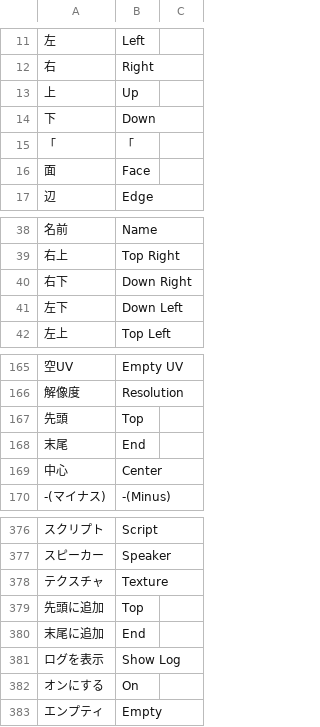
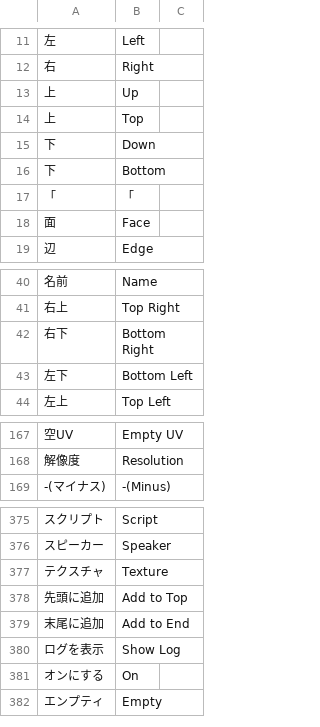
Before and after one commit to bookyakuno/Blender-Scramble-Addon, a CSV file: TranslationDictionary.csv, drawn as a sheet; only a part is shown, gaps mark what is left out.

Commit message:
日本語/英語調整
・　上=Top, 下=Bottom に統一

```diff
--- a/TranslationDictionary.csv
+++ b/TranslationDictionary.csv
@@ -13,3 +13,5 @@
 "上","Up"
+"上","Top"
 "下","Down"
+"下","Bottom"
 "「","「"
@@ -39,4 +41,4 @@
 "右上","Top Right"
-"右下","Down Right"
-"左下","Down Left"
+"右下","Bottom Right"
+"左下","Bottom Left"
 "左上","Top Left"
@@ -166,5 +168,2 @@
 "解像度","Resolution"
-"先頭","Top"
-"末尾","End"
-"中心","Center"
 "-(マイナス)","-(Minus)"
@@ -378,4 +377,4 @@
 "テクスチャ","Texture"
-"先頭に追加","Top"
-"末尾に追加","End"
+"先頭に追加","Add to Top"
+"末尾に追加","Add to End"
 "ログを表示","Show Log"
```
Also changed, not shown: 1 other file.
